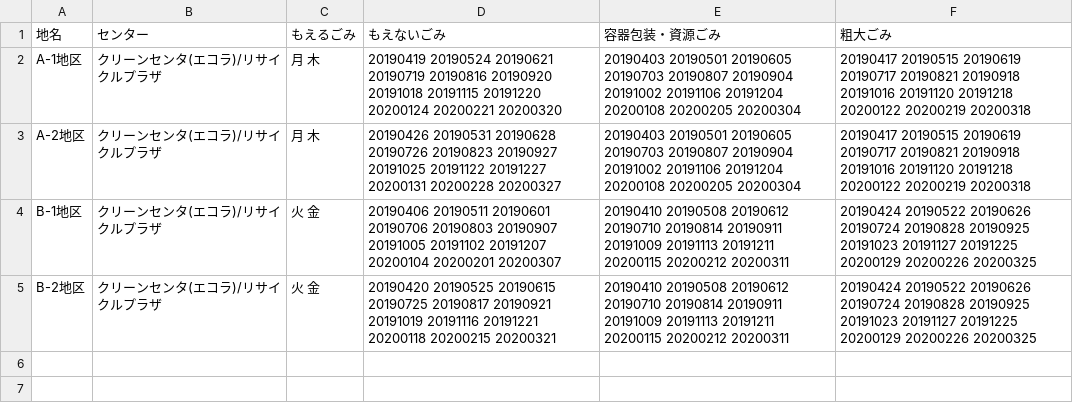
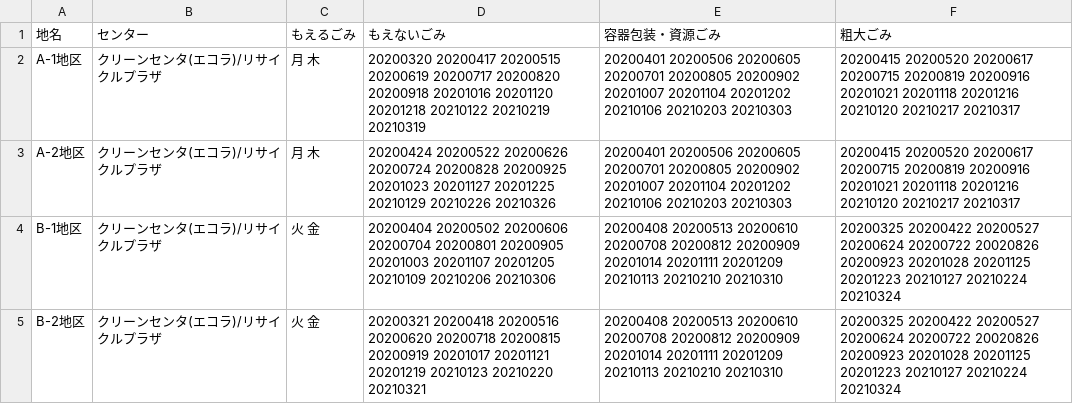
Before and after one commit to koshino56/koshino56.github.io, a CSV file: data/area_days.csv, drawn as a sheet.

Commit message:
Update area_days.csv

```diff
--- a/data/area_days.csv
+++ b/data/area_days.csv
@@ -1,5 +1,5 @@
 地名,センター,もえるごみ,もえないごみ,容器包装・資源ごみ,粗大ごみ
-A-1地区,クリーンセンタ(エコラ)/リサイクルプラザ,月 木,20190419 20190524 20190621 20190719 20190816 20190920 20191018 20191115 20191220 20200124 20200221 20200320,20190403 20190501 20190605 20190703 20190807 20190904 20191002 20191106 20191204 20200108 20200205 20200304,20190417 20190515 20190619 20190717 20190821 20190918 20191016 20191120 20191218 20200122 20200219 20200318
-A-2地区,クリーンセンタ(エコラ)/リサイクルプラザ,月 木,20190426 20190531 20190628 20190726 20190823 20190927 20191025 20191122 20191227 20200131 20200228 20200327,20190403 20190501 20190605 20190703 20190807 20190904 20191002 20191106 20191204 20200108 20200205 20200304,20190417 20190515 20190619 20190717 20190821 20190918 20191016 20191120 20191218 20200122 20200219 20200318
-B-1地区,クリーンセンタ(エコラ)/リサイクルプラザ,火 金,20190406 20190511 20190601 20190706 20190803 20190907 20191005 20191102 20191207 20200104 20200201 20200307,20190410 20190508 20190612 20190710 20190814 20190911 20191009 20191113 20191211 20200115 20200212 20200311,20190424 20190522 20190626 20190724 20190828 20190925 20191023 20191127 20191225 20200129 20200226 20200325
-B-2地区,クリーンセンタ(エコラ)/リサイクルプラザ,火 金,20190420 20190525 20190615 20190725 20190817 20190921 20191019 20191116 20191221 20200118 20200215 20200321,20190410 20190508 20190612 20190710 20190814 20190911 20191009 20191113 20191211 20200115 20200212 20200311,20190424 20190522 20190626 20190724 20190828 20190925 20191023 20191127 20191225 20200129 20200226 20200325
+A-1地区,クリーンセンタ(エコラ)/リサイクルプラザ,月 木,20200320 20200417 20200515 20200619 20200717 20200820 20200918 20201016 20201120 20201218 20210122 20210219 20210319,20200401 20200506 20200605 20200701 20200805 20200902 20201007 20201104 20201202 20210106 20210203 20210303,20200415 20200520 20200617 20200715 20200819 20200916 20201021 20201118 20201216 20210120 20210217 20210317
+A-2地区,クリーンセンタ(エコラ)/リサイクルプラザ,月 木,20200424 20200522 20200626 20200724 20200828 20200925 20201023 20201127 20201225 20210129 20210226 20210326,20200401 20200506 20200605 20200701 20200805 20200902 20201007 20201104 20201202 20210106 20210203 20210303,20200415 20200520 20200617 20200715 20200819 20200916 20201021 20201118 20201216 20210120 20210217 20210317
+B-1地区,クリーンセンタ(エコラ)/リサイクルプラザ,火 金,20200404 20200502 20200606 20200704 20200801 20200905 20201003 20201107 20201205 20210109 20210206 20210306,20200408 20200513 20200610 20200708 20200812 20200909 20201014 20201111 20201209 20210113 20210210 20210310,20200325 20200422 20200527 20200624 20200722 20020826 20200923 20201028 20201125 20201223 20210127 20210224 20210324
+B-2地区,クリーンセンタ(エコラ)/リサイクルプラザ,火 金,20200321 20200418 20200516 20200620 20200718 20200815 20200919 20201017 20201121 20201219 20210123 20210220 20210321,20200408 20200513 20200610 20200708 20200812 20200909 20201014 20201111 20201209 20210113 20210210 20210310,20200325 20200422 20200527 20200624 20200722 20020826 20200923 20201028 20201125 20201223 20210127 20210224 20210324
```
